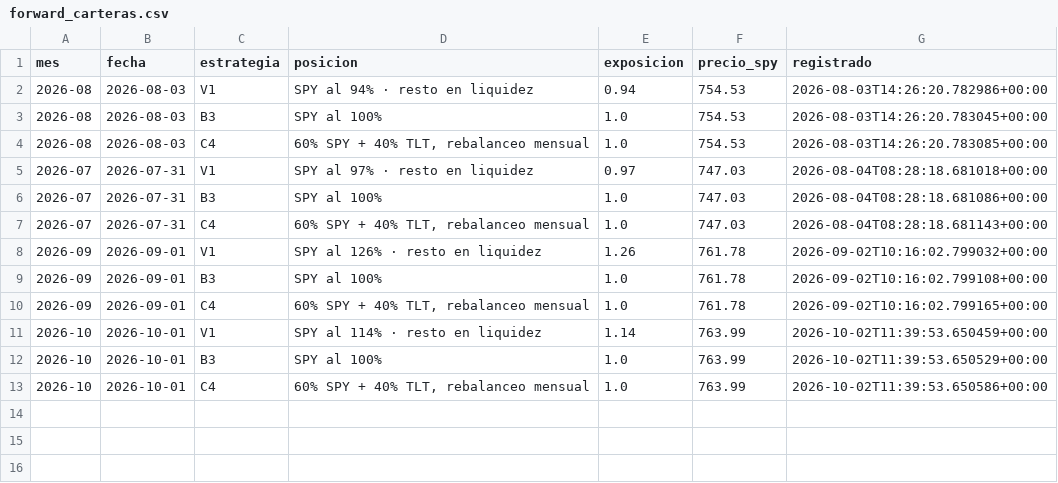
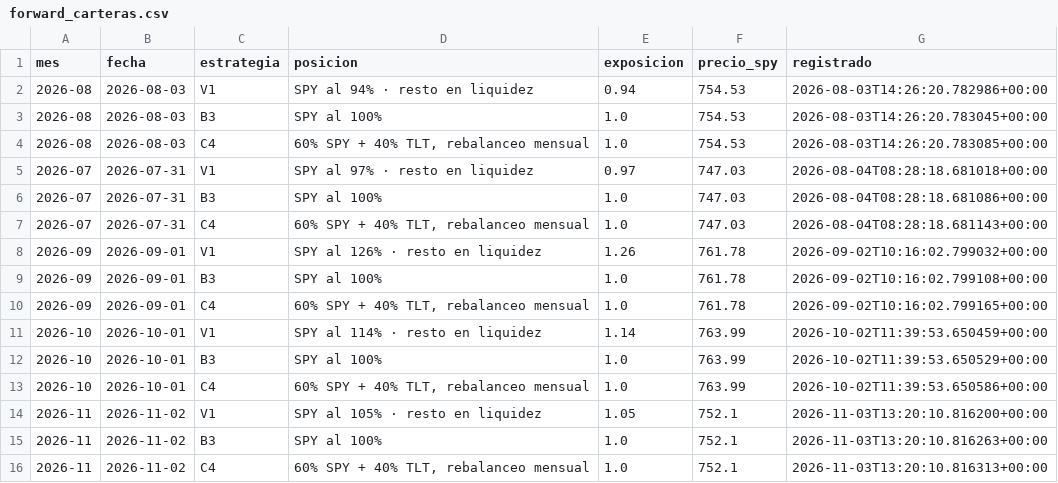
Before and after one commit to tristansuarez/neural-capital-research, a CSV file: forward_carteras.csv, drawn as a sheet.

```diff
--- a/forward_carteras.csv
+++ b/forward_carteras.csv
@@ -13 +13,4 @@ mes,fecha,estrategia,posicion,exposicion,precio_spy,registrado
 2026-10,2026-10-01,C4,"60% SPY + 40% TLT, rebalanceo mensual",1.0,763.99,2026-10-02T11:39:53.650586+00:00
+2026-11,2026-11-02,V1,SPY al 105% · resto en liquidez,1.05,752.1,2026-11-03T13:20:10.816200+00:00
+2026-11,2026-11-02,B3,SPY al 100%,1.0,752.1,2026-11-03T13:20:10.816263+00:00
+2026-11,2026-11-02,C4,"60% SPY + 40% TLT, rebalanceo mensual",1.0,752.1,2026-11-03T13:20:10.816313+00:00
```
Also changed, not shown: data_cache/cobre.csv, data_cache/oro.csv, 6 other files.
